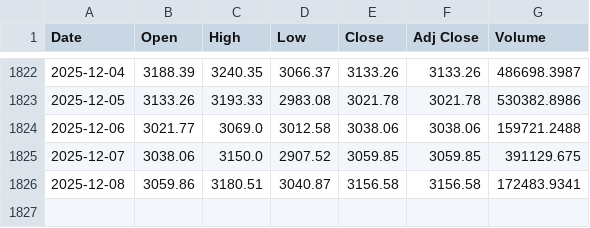
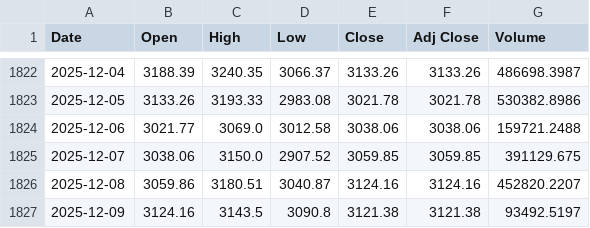
Before and after one commit to Juliohe/Udacity-Real-World-Data-Wrangling-with-Python, a CSV file: Dataset/eth_usd.csv, drawn as a sheet; only a part is shown, gaps mark what is left out.

```diff
--- a/Dataset/eth_usd.csv
+++ b/Dataset/eth_usd.csv
@@ -1825,2 +1825,3 @@ Date,Open,High,Low,Close,Adj Close,Volume
 2025-12-07,3038.06,3150.0,2907.52,3059.85,3059.85,391129.675
-2025-12-08,3059.86,3180.51,3040.87,3156.58,3156.58,172483.9341
+2025-12-08,3059.86,3180.51,3040.87,3124.16,3124.16,452820.2207
+2025-12-09,3124.16,3143.5,3090.8,3121.38,3121.38,93492.5197
```
Also changed, not shown: Dataset/btc_usd.csv, 3 other files.
